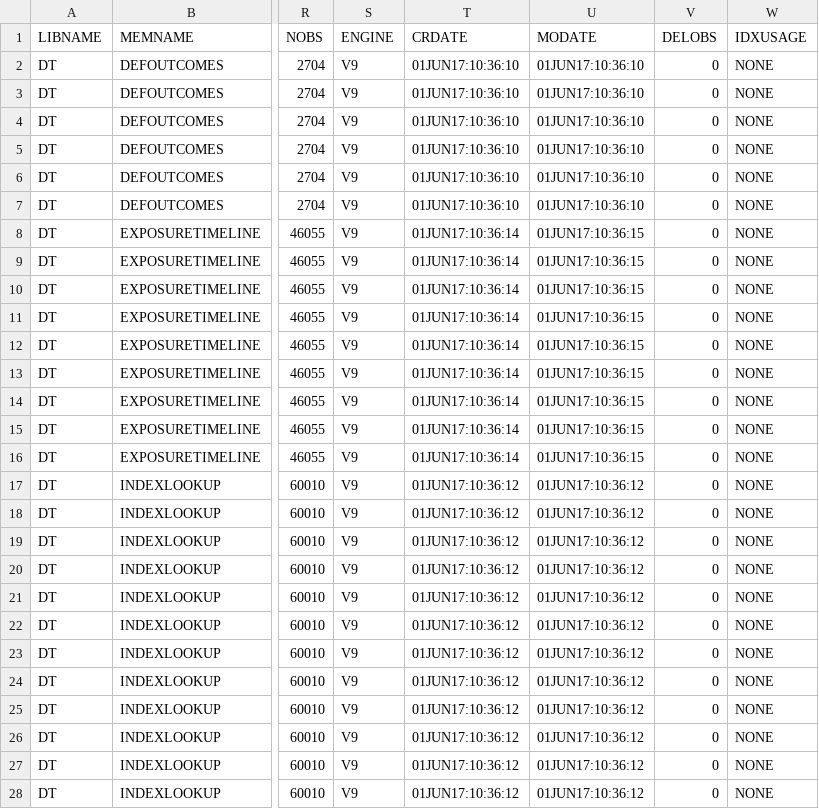
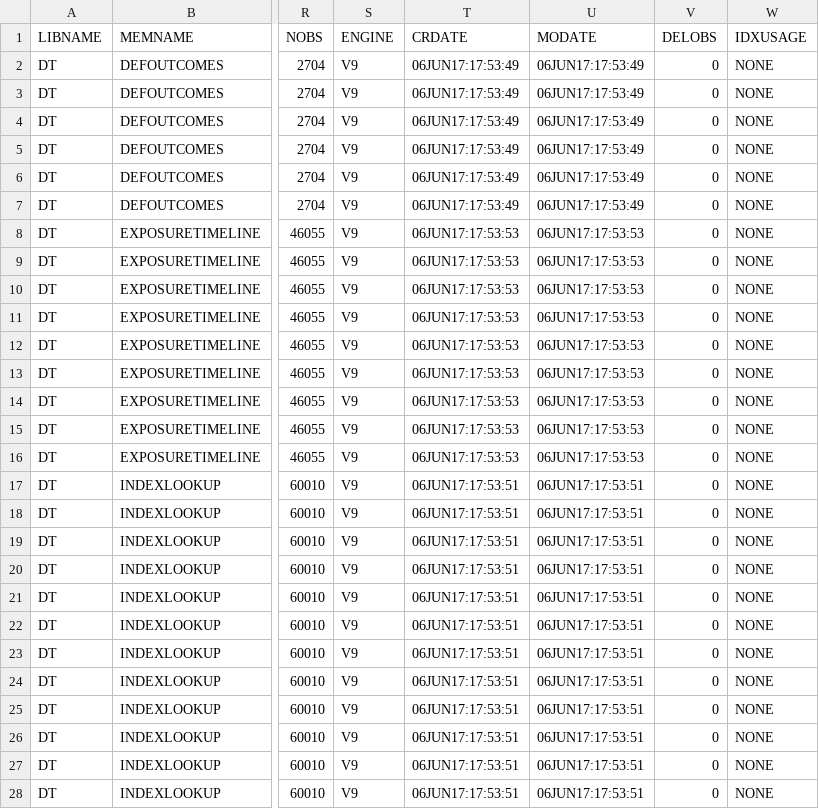
Before and after one commit to benjamin-chan/AS, a CSV file: data/processed/contentsWorkingDatasets.csv, drawn as a sheet; only a part is shown, gaps mark what is left out; the diff covers the shown part only; the diff names each change by its address in the sheet, - before the commit and + after, or states it on an @@ line.

```diff
--- a/data/processed/contentsWorkingDatasets.csv
+++ b/data/processed/contentsWorkingDatasets.csv
-T2:T7 (CRDATE): 01JUN17:10:36:10
+T2:T7 (CRDATE): 06JUN17:17:53:49
-U2:U7 (MODATE): 01JUN17:10:36:10
+U2:U7 (MODATE): 06JUN17:17:53:49
-T8:T16 (CRDATE): 01JUN17:10:36:14
+T8:T16 (CRDATE): 06JUN17:17:53:53
-U8:U16 (MODATE): 01JUN17:10:36:15
+U8:U16 (MODATE): 06JUN17:17:53:53
-T17:T28 (CRDATE): 01JUN17:10:36:12
+T17:T28 (CRDATE): 06JUN17:17:53:51
-U17:U28 (MODATE): 01JUN17:10:36:12
+U17:U28 (MODATE): 06JUN17:17:53:51
```
Also changed, not shown: 2 edited cells elsewhere in this file, data/processed/prevalence.csv, data/processed/queryPrevalentComorbidities.csv, 13 other files.
